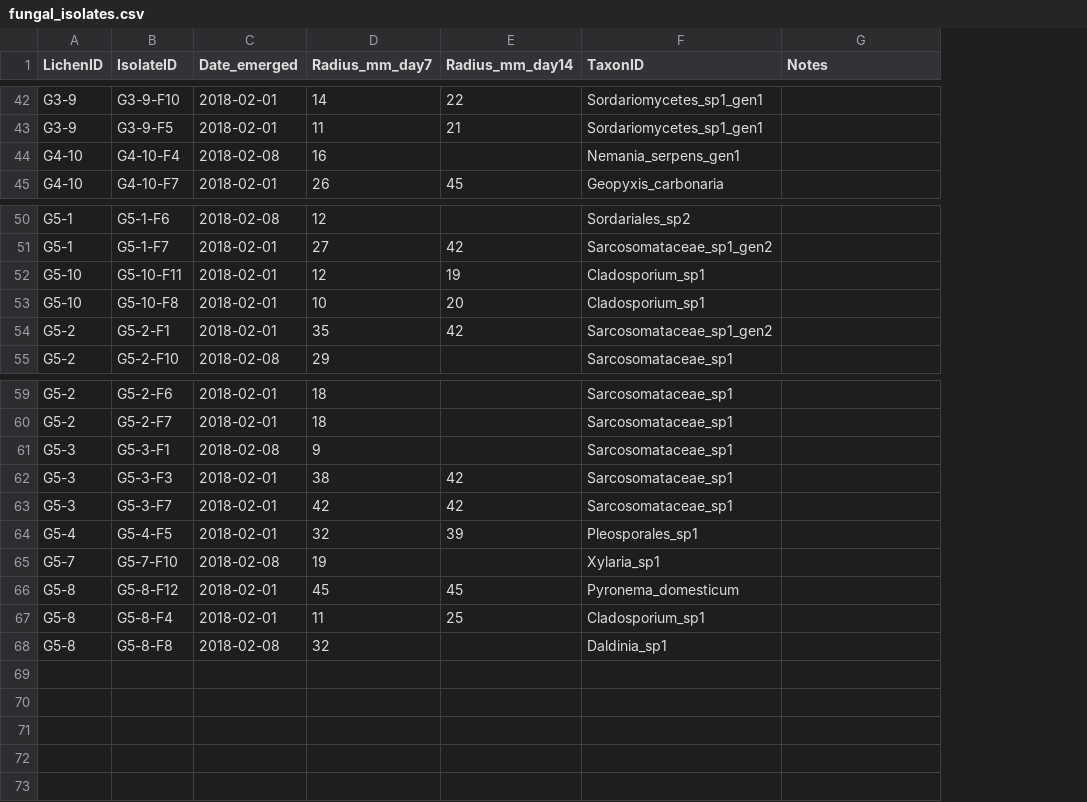
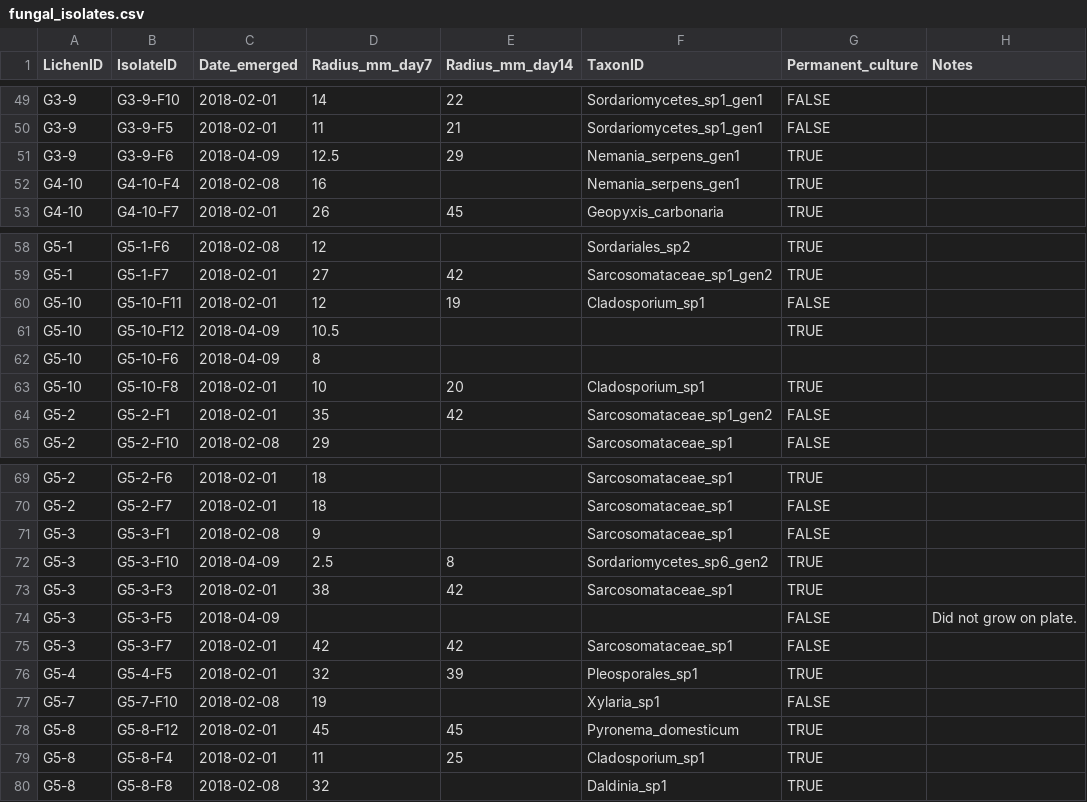
Before and after one commit to jescoyle/BIO46, a CSV file: 2018/Data/fungal_isolates.csv, drawn as a sheet; only a part is shown, gaps mark what is left out; the diff covers the shown part only; the diff names each change by its address in the sheet, - before the commit and + after, or states it on an @@ line.

```diff
--- a/2018/Data/fungal_isolates.csv
+++ b/2018/Data/fungal_isolates.csv
+column G (Permanent_culture), rows 49-50: FALSE | FALSE; rows 52-53: TRUE | TRUE; rows 58-60: TRUE | TRUE | FALSE; rows 63-65: TRUE | FALSE | FALSE; rows 69-71: TRUE | FALSE | FALSE; row 73: TRUE; rows 75-80: FALSE | TRUE | FALSE | TRUE | TRUE | TRUE
+row 51: G3-9 | G3-9-F6 | 2018-04-09 | 12.5 | 29 | Nemania_serpens_gen1 | TRUE
+row 61: G5-10 | G5-10-F12 | 2018-04-09 | 10.5 |  |  | TRUE
+row 62: G5-10 | G5-10-F6 | 2018-04-09 | 8
+row 72: G5-3 | G5-3-F10 | 2018-04-09 | 2.5 | 8 | Sordariomycetes_sp6_gen2 | TRUE
+row 74: G5-3 | G5-3-F5 | 2018-04-09 |  |  |  | FALSE | Did not grow on plate.
```
Also changed, not shown: 7 added rows elsewhere in this file, 2018/Data/taxa.csv, 3 other files.
